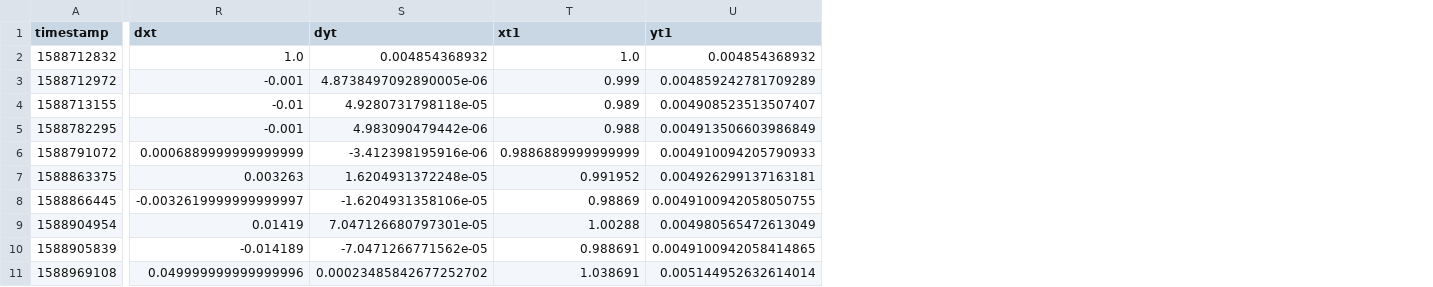
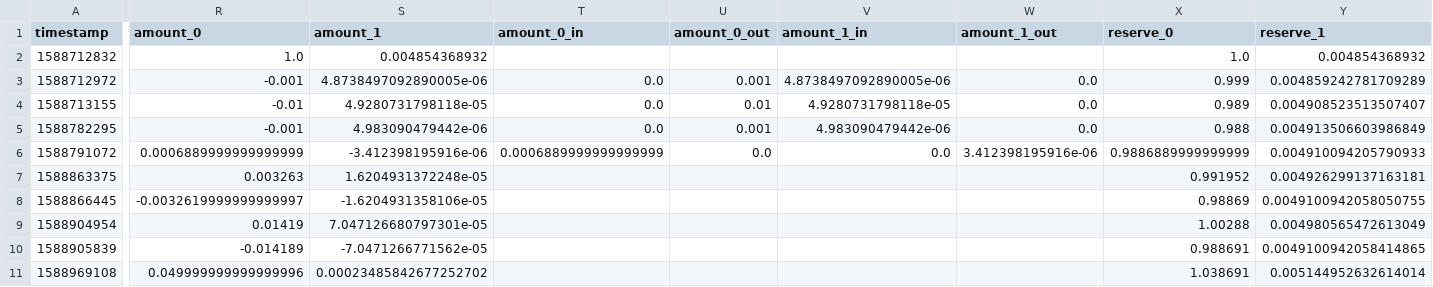
Before and after one commit to HanssonMagnus/dexamine, a CSV file: dexamine/resources/test_data/uniswap_v2/parsed_events_usdc_weth.csv, drawn as a sheet; only a part is shown, gaps mark what is left out; addresses are those after the commit; the diff covers the shown part only; the diff names each change by its address in the sheet, - before the commit and + after, or states it on an @@ line.

Commit message:
Refactor uniswap_v2_parser.py to include dataclasses

```diff
--- a/dexamine/resources/test_data/uniswap_v2/parsed_events_usdc_weth.csv
+++ b/dexamine/resources/test_data/uniswap_v2/parsed_events_usdc_weth.csv
+column T (amount_0_in), rows 3-6: 0.0 | 0.0 | 0.0 | 0.0006889999999999999
+column U (amount_0_out), rows 3-6: 0.001 | 0.01 | 0.001 | 0.0
+column V (amount_1_in), rows 3-6: 4.8738497092890005e-06 | 4.9280731798118e-05 | 4.983090479442e-06 | 0.0
+column W (amount_1_out), rows 3-6: 0.0 | 0.0 | 0.0 | 3.412398195916e-06
-R1: dxt
+R1: amount_0
-S1: dyt
+S1: amount_1
-X1: xt1
+X1: reserve_0
-Y1: yt1
+Y1: reserve_1
```
Also changed, not shown: 2 edited cells elsewhere in this file, 17 other files.
